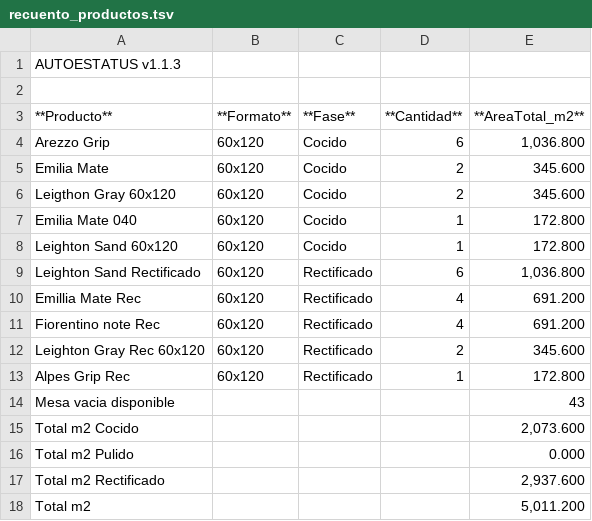
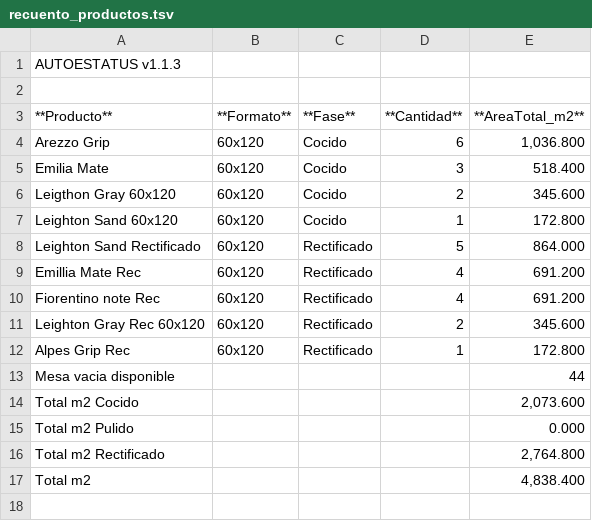
Before and after one commit to teclgvp3-droid/Estatus-De-Productos, a TSV file: recuento_productos.tsv, drawn as a sheet.

Commit message:
AUTOESTATUS update 2026-10-26 21:37:02

```diff
--- a/recuento_productos.tsv
+++ b/recuento_productos.tsv
@@ -4,7 +4,6 @@
 Arezzo Grip	60x120	Cocido	6	1,036.800
-Emilia Mate	60x120	Cocido	2	345.600
+Emilia Mate	60x120	Cocido	3	518.400
 Leigthon Gray 60x120	60x120	Cocido	2	345.600
-Emilia Mate 040	60x120	Cocido	1	172.800
 Leighton Sand 60x120	60x120	Cocido	1	172.800
-Leighton Sand Rectificado	60x120	Rectificado	6	1,036.800
+Leighton Sand Rectificado	60x120	Rectificado	5	864.000
 Emillia Mate Rec	60x120	Rectificado	4	691.200
@@ -13,6 +12,6 @@ Leighton Gray Rec 60x120	60x120	Rectificado	2	345.600
 Alpes Grip Rec	60x120	Rectificado	1	172.800
-Mesa vacia disponible				43
+Mesa vacia disponible				44
 Total m2 Cocido				2,073.600
 Total m2 Pulido				0.000
-Total m2 Rectificado				2,937.600
-Total m2				5,011.200
+Total m2 Rectificado				2,764.800
+Total m2				4,838.400
```
